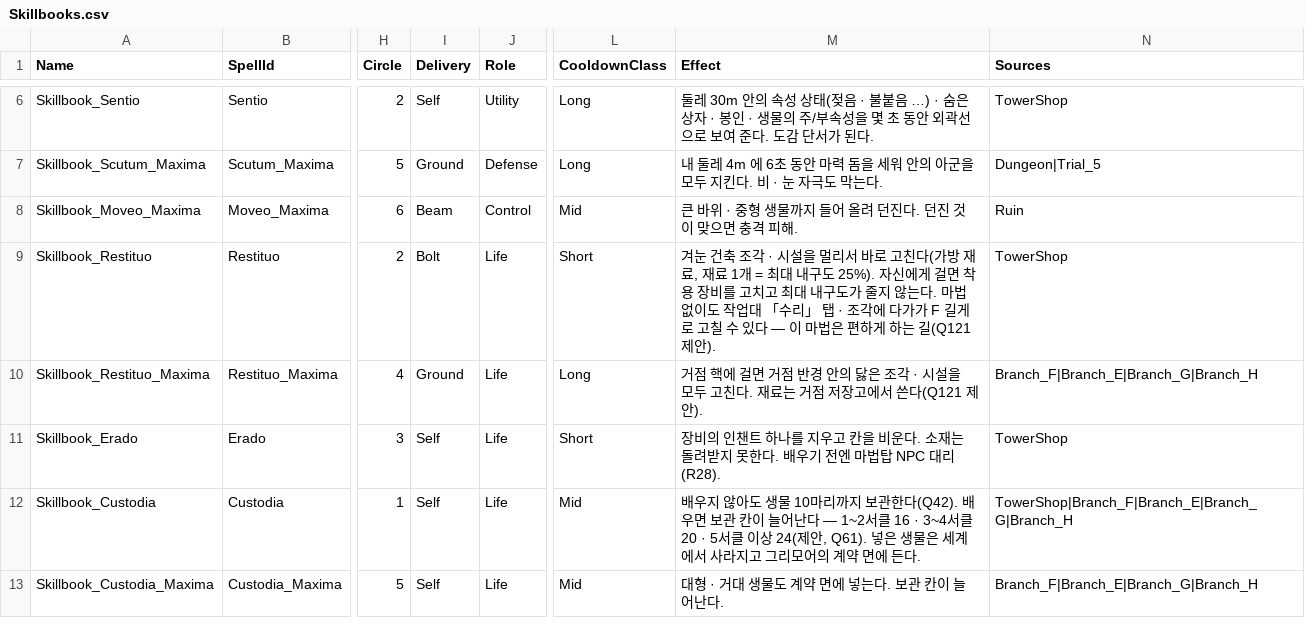
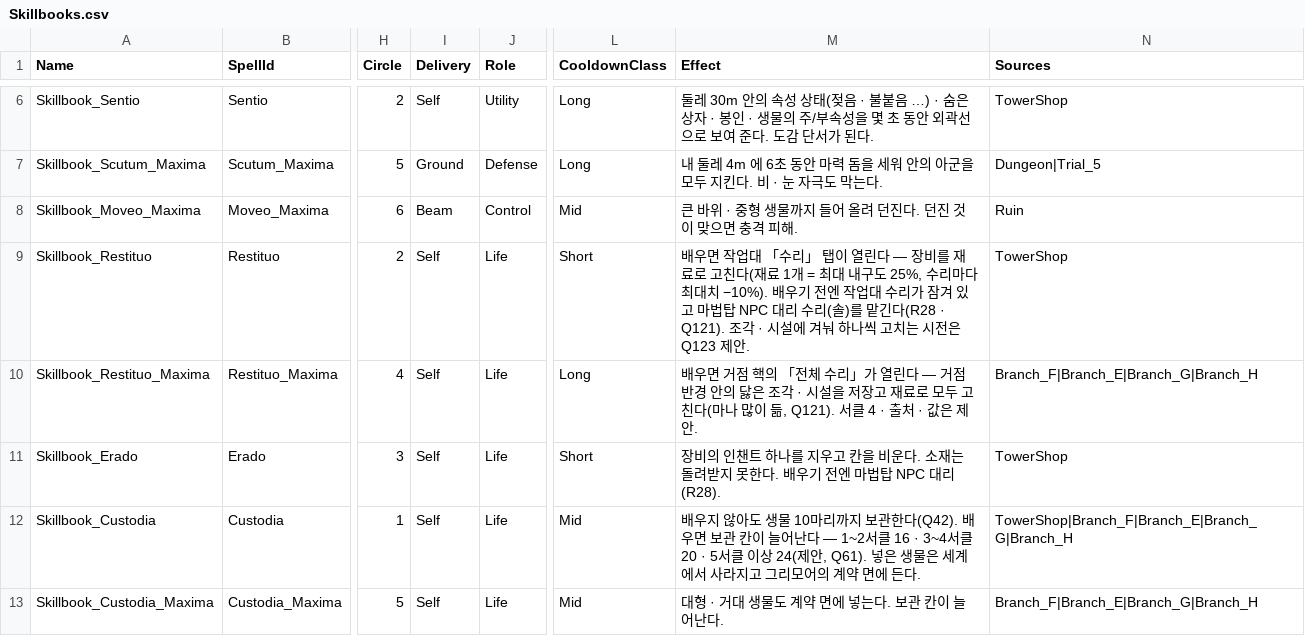
Before and after one commit to navermir-tech/Grimoire, a CSV file: Content/Grimoire/Data/Skillbooks.csv, drawn as a sheet; only a part is shown, gaps mark what is left out; the diff names each change by its address in the sheet, - before the commit and + after, or states it on an @@ line.

```diff
--- a/Content/Grimoire/Data/Skillbooks.csv
+++ b/Content/Grimoire/Data/Skillbooks.csv
-I9 (Delivery): Bolt
+I9 (Delivery): Self
-M9 (Effect): 겨눈 건축 조각 · 시설을 멀리서 바로 고친다(가방 재료, 재료 1개 = 최대 내구도 25%). 자신에게 걸면 착용 장비를 고치고 최대 내구도가 줄지 않는다. 마법 없이도 작업대 「수리」 탭 · 조각에 다가가 F 길게로 고칠 수 있다 — 이 마법은 편하게 하는 길(Q121 제안).
+M9 (Effect): 배우면 작업대 「수리」 탭이 열린다 — 장비를 재료로 고친다(재료 1개 = 최대 내구도 25%, 수리마다 최대치 −10%). 배우기 전엔 작업대 수리가 잠겨 있고 마법탑 NPC 대리 수리(솔)를 맡긴다(R28 · Q121). 조각 · 시설에 겨눠 하나씩 고치는 시전은 Q123 제안.
-I10 (Delivery): Ground
+I10 (Delivery): Self
-M10 (Effect): 거점 핵에 걸면 거점 반경 안의 닳은 조각 · 시설을 모두 고친다. 재료는 거점 저장고에서 쓴다(Q121 제안).
+M10 (Effect): 배우면 거점 핵의 「전체 수리」가 열린다 — 거점 반경 안의 닳은 조각 · 시설을 저장고 재료로 모두 고친다(마나 많이 듦, Q121). 서클 4 · 출처 · 값은 제안.
```
Also changed, not shown: 6 other files.
